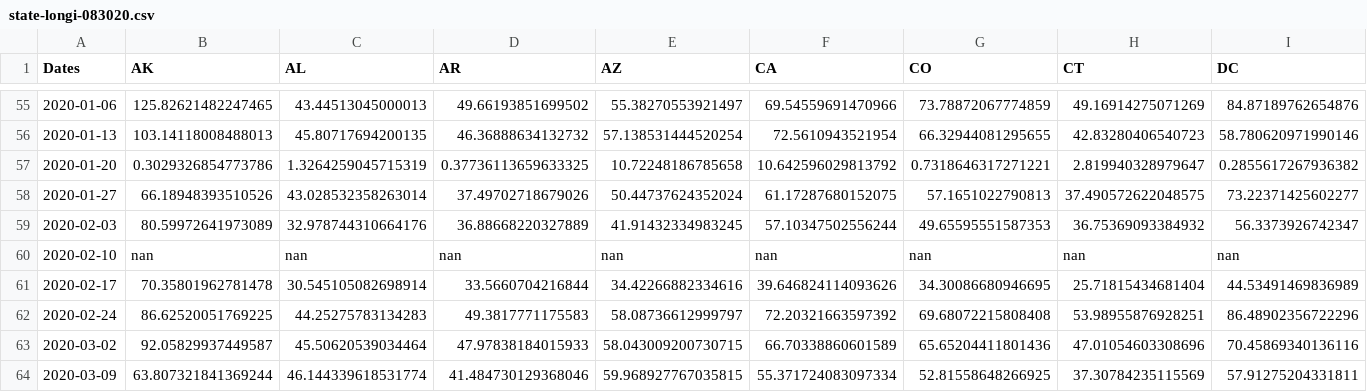
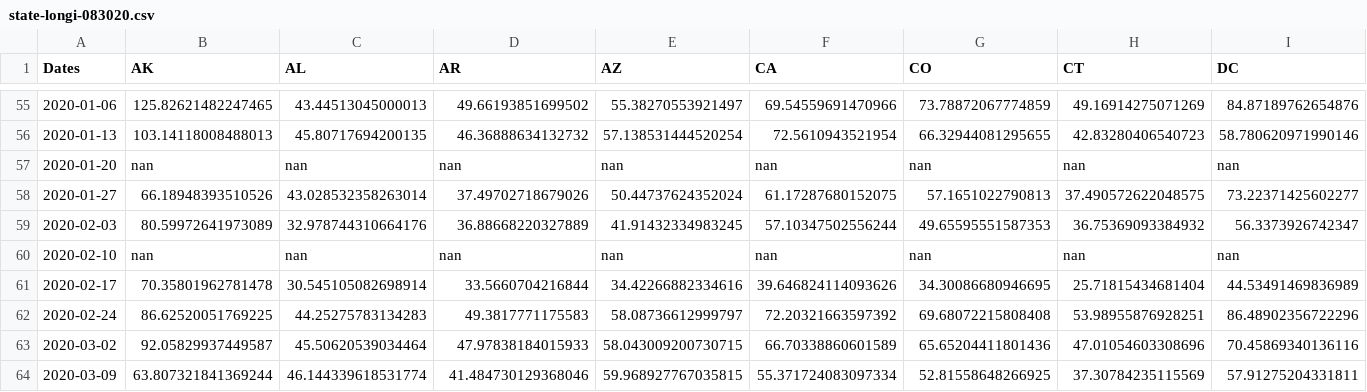
Before and after one commit to mdredze/covid19_twitter_data_new.github.io, a CSV file: data/state-longi-083020.csv, drawn as a sheet; only a part is shown, gaps mark what is left out; removed rows and columns are numbered as before the commit, all else as after; rows hold the shown columns only; the diff names each change by its address in the sheet, - before the commit and + after, or states it on an @@ line.

```diff
--- a/data/state-longi-083020.csv
+++ b/data/state-longi-083020.csv
-row 57: 2020-01-20 | 0.3029326854773786 | 1.3264259045715319 | 0.37736113659633325 | 10.72248186785658 | 10.642596029813792 | 0.7318646317271221 | 2.819940328979647 | 0.2855617267936382
+row 57: 2020-01-20 | nan | nan | nan | nan | nan | nan | nan | nan
```
Also changed, not shown: data/city-longi-083020.csv, data/longitudinal_city_latest.csv, 2 other files.
